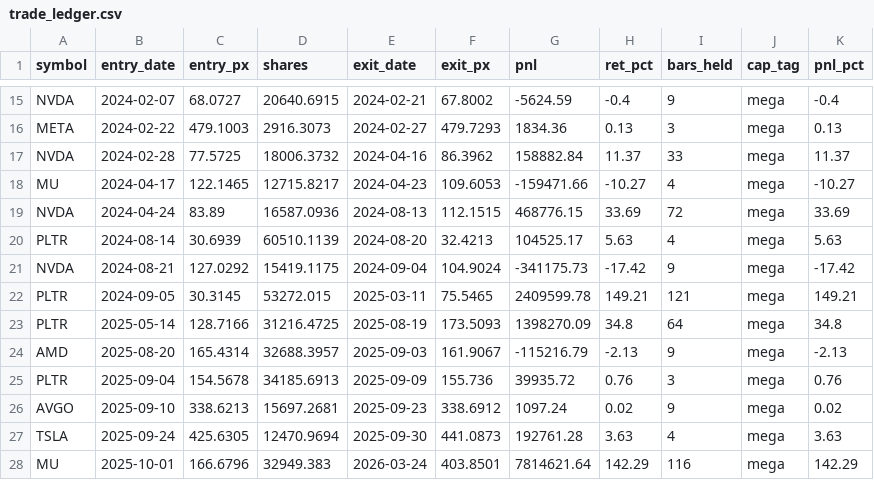
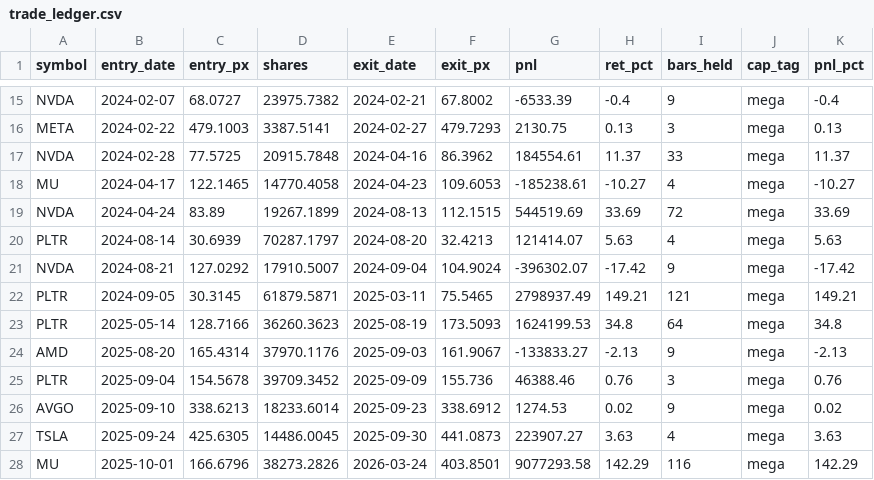
Before and after one commit to Manikanta-Reddy-Pasala/StockExperimentUS, a CSV file: exports/models/momentum_sp100/trade_ledger.csv, drawn as a sheet; only a part is shown, gaps mark what is left out; the diff covers the shown part only; the diff names each change by its address in the sheet, - before the commit and + after, or states it on an @@ line.

```diff
--- a/exports/models/momentum_sp100/trade_ledger.csv
+++ b/exports/models/momentum_sp100/trade_ledger.csv
-D15 (shares): 20640.6915
+D15 (shares): 23975.7382
-G15 (pnl): -5624.59
+G15 (pnl): -6533.39
-D16 (shares): 2916.3073
+D16 (shares): 3387.5141
-G16 (pnl): 1834.36
+G16 (pnl): 2130.75
-D17 (shares): 18006.3732
+D17 (shares): 20915.7848
-G17 (pnl): 158882.84
+G17 (pnl): 184554.61
-D18 (shares): 12715.8217
+D18 (shares): 14770.4058
-G18 (pnl): -159471.66
+G18 (pnl): -185238.61
-D19 (shares): 16587.0936
+D19 (shares): 19267.1899
-G19 (pnl): 468776.15
+G19 (pnl): 544519.69
-D20 (shares): 60510.1139
+D20 (shares): 70287.1797
-G20 (pnl): 104525.17
+G20 (pnl): 121414.07
-D21 (shares): 15419.1175
+D21 (shares): 17910.5007
-G21 (pnl): -341175.73
+G21 (pnl): -396302.07
-D22 (shares): 53272.015
+D22 (shares): 61879.5871
-G22 (pnl): 2409599.78
+G22 (pnl): 2798937.49
-D23 (shares): 31216.4725
+D23 (shares): 36260.3623
-G23 (pnl): 1398270.09
+G23 (pnl): 1624199.53
-D24 (shares): 32688.3957
+D24 (shares): 37970.1176
-G24 (pnl): -115216.79
+G24 (pnl): -133833.27
-D25 (shares): 34185.6913
+D25 (shares): 39709.3452
-G25 (pnl): 39935.72
+G25 (pnl): 46388.46
-D26 (shares): 15697.2681
+D26 (shares): 18233.6014
-G26 (pnl): 1097.24
+G26 (pnl): 1274.53
-D27 (shares): 12470.9694
+D27 (shares): 14486.0045
-G27 (pnl): 192761.28
+G27 (pnl): 223907.27
-D28 (shares): 32949.383
+D28 (shares): 38273.2826
-G28 (pnl): 7814621.64
+G28 (pnl): 9077293.58
```
Also changed, not shown: 3 added rows, 3 removed rows and 32 edited cells elsewhere in this file, exports/models/momentum_sp100/equity_curve.csv, exports/models/retest_sp500/trade_ledger.csv, 17 other files.
